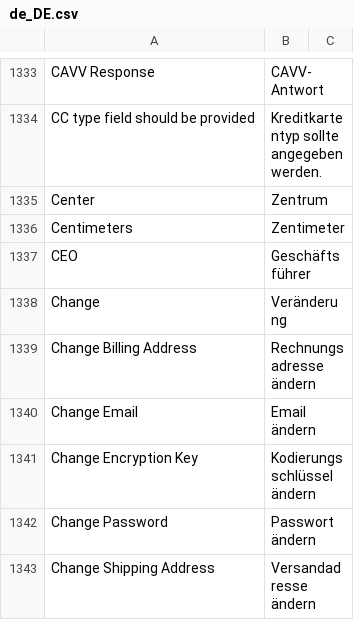
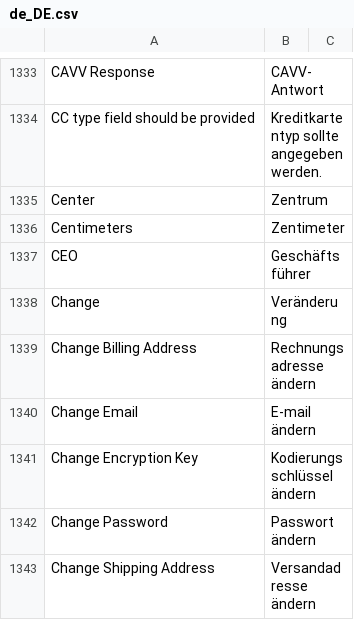
Before and after one commit to splendidinternet/Magento2_German_LocalePack_de_DE, a CSV file: de_DE.csv, drawn as a sheet; only a part is shown, gaps mark what is left out.

Commit message:
change Email to E-mail

```diff
--- a/de_DE.csv
+++ b/de_DE.csv
@@ -1349,3 +1349,3 @@ Change,Veränderung
 Change Billing Address,Rechnungsadresse ändern
-Change Email,Email ändern
+Change Email,E-mail ändern
 Change Encryption Key,Kodierungsschlüssel ändern
```
